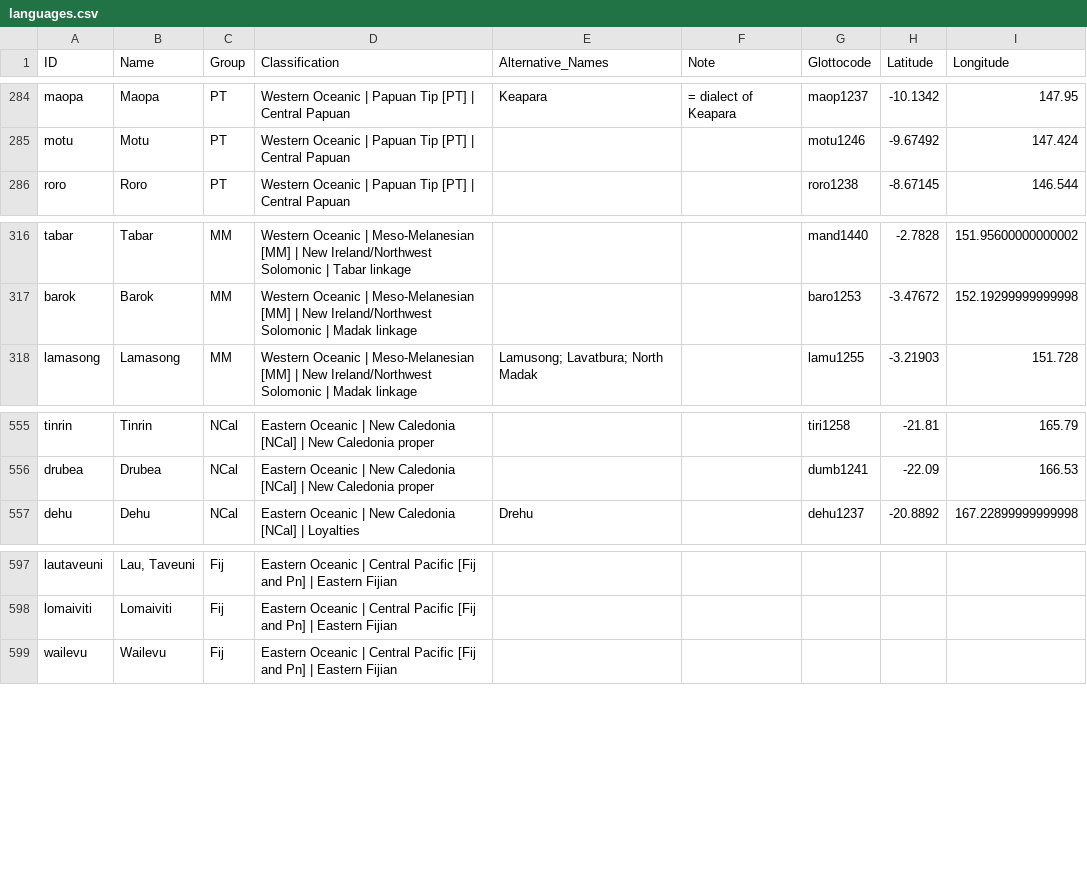
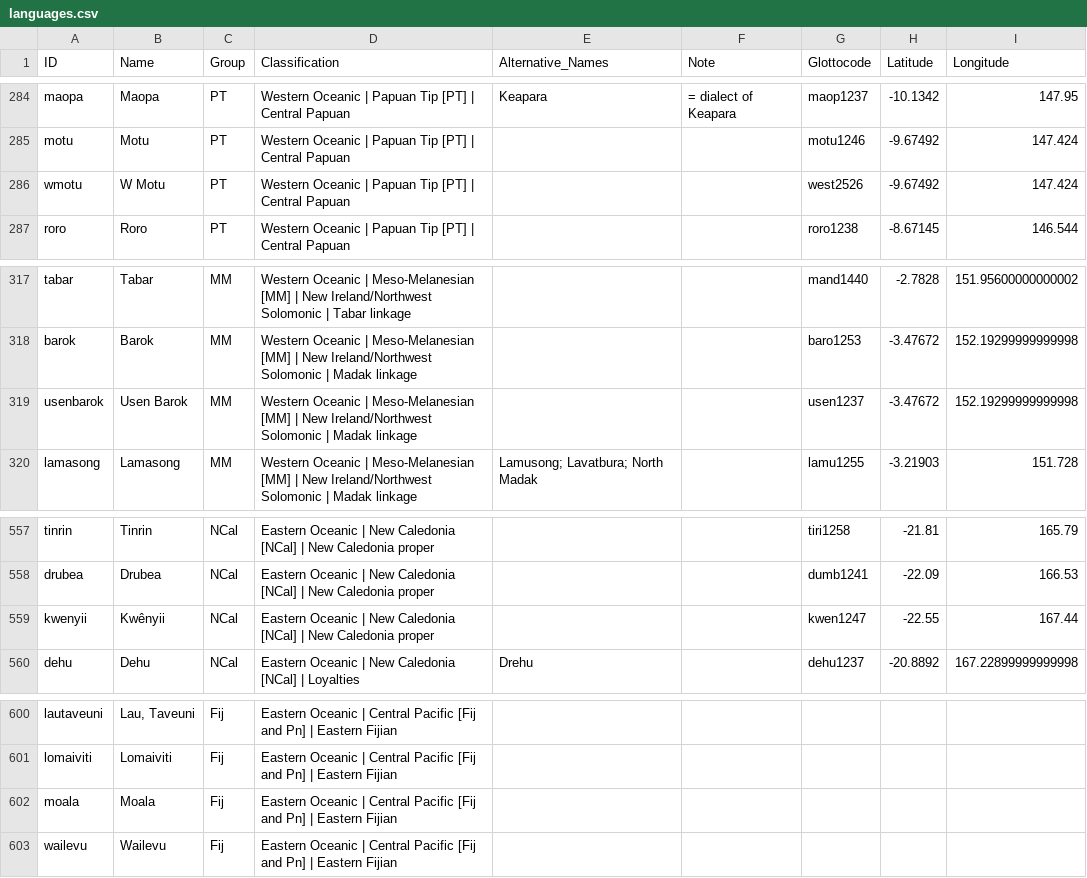
Before and after one commit to lexibank/tlopo, a CSV file: etc/languages.csv, drawn as a sheet; only a part is shown, gaps mark what is left out.

```diff
--- a/etc/languages.csv
+++ b/etc/languages.csv
@@ -285,2 +285,3 @@ maopa,Maopa,PT,Western Oceanic | Papuan Tip [PT] | Central Papuan,Keapara,= dial
 motu,Motu,PT,Western Oceanic | Papuan Tip [PT] | Central Papuan,,,motu1246,-9.67492,147.424
+wmotu,W Motu,PT,Western Oceanic | Papuan Tip [PT] | Central Papuan,,,west2526,-9.67492,147.424
 roro,Roro,PT,Western Oceanic | Papuan Tip [PT] | Central Papuan,,,roro1238,-8.67145,146.544
@@ -317,2 +318,3 @@ tabar,Tabar,MM,Western Oceanic | Meso-Melanesian [MM] | New Ireland/Northwest So
 barok,Barok,MM,Western Oceanic | Meso-Melanesian [MM] | New Ireland/Northwest Solomonic | Madak linkage,,,baro1253,-3.47672,152.19299999999998
+usenbarok,Usen Barok,MM,Western Oceanic | Meso-Melanesian [MM] | New Ireland/Northwest Solomonic | Madak linkage,,,usen1237,-3.47672,152.19299999999998
 lamasong,Lamasong,MM,Western Oceanic | Meso-Melanesian [MM] | New Ireland/Northwest Solomonic | Madak linkage,Lamusong; Lavatbura; North Madak,,lamu1255,-3.21903,151.728
@@ -556,2 +558,3 @@ tinrin,Tinrin,NCal,Eastern Oceanic | New Caledonia [NCal] | New Caledonia proper
 drubea,Drubea,NCal,Eastern Oceanic | New Caledonia [NCal] | New Caledonia proper,,,dumb1241,-22.09,166.53
+kwenyii,Kwênyii,NCal,Eastern Oceanic | New Caledonia [NCal] | New Caledonia proper,,,kwen1247,-22.55,167.44
 dehu,Dehu,NCal,Eastern Oceanic | New Caledonia [NCal] | Loyalties,Drehu,,dehu1237,-20.8892,167.22899999999998
@@ -598,2 +601,3 @@ lautaveuni,"Lau, Taveuni",Fij,Eastern Oceanic | Central Pacific [Fij and Pn] | E
 lomaiviti,Lomaiviti,Fij,Eastern Oceanic | Central Pacific [Fij and Pn] | Eastern Fijian,,,,,
+moala,Moala,Fij,Eastern Oceanic | Central Pacific [Fij and Pn] | Eastern Fijian,,,,,
 wailevu,Wailevu,Fij,Eastern Oceanic | Central Pacific [Fij and Pn] | Eastern Fijian,,,,,
```
Also changed, not shown: 1 other file.
